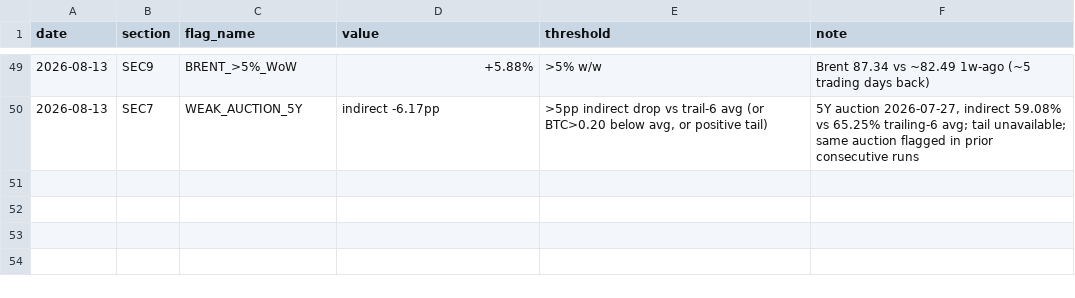
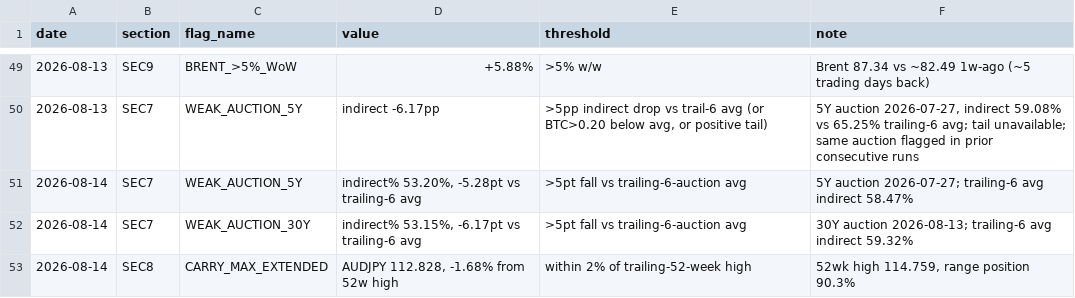
Before and after one commit to jemondragon/newsdata-mcp-server, a CSV file: fuse/history/flag_events.csv, drawn as a sheet; only a part is shown, gaps mark what is left out.

Commit message:
FUSE daily 2026-08-14 08:36 PT

```diff
--- a/fuse/history/flag_events.csv
+++ b/fuse/history/flag_events.csv
@@ -50 +50,4 @@ date,section,flag_name,value,threshold,note
 2026-08-13,SEC7,WEAK_AUCTION_5Y,indirect -6.17pp,">5pp indirect drop vs trail-6 avg (or BTC>0.20 below avg, or positive tail)","5Y auction 2026-07-27, indirect 59.08% vs 65.25% trailing-6 avg; tail unavailable; same auction flagged in prior consecutive runs"
+2026-08-14,SEC7,WEAK_AUCTION_5Y,"indirect% 53.20%, -5.28pt vs trailing-6 avg",>5pt fall vs trailing-6-auction avg,5Y auction 2026-07-27; trailing-6 avg indirect 58.47%
+2026-08-14,SEC7,WEAK_AUCTION_30Y,"indirect% 53.15%, -6.17pt vs trailing-6 avg",>5pt fall vs trailing-6-auction avg,30Y auction 2026-08-13; trailing-6 avg indirect 59.32%
+2026-08-14,SEC8,CARRY_MAX_EXTENDED,"AUDJPY 112.828, -1.68% from 52w high",within 2% of trailing-52-week high,"52wk high 114.759, range position 90.3%"
```
Also changed, not shown: fuse/history/fuse_timeseries.csv, 1 other file.
